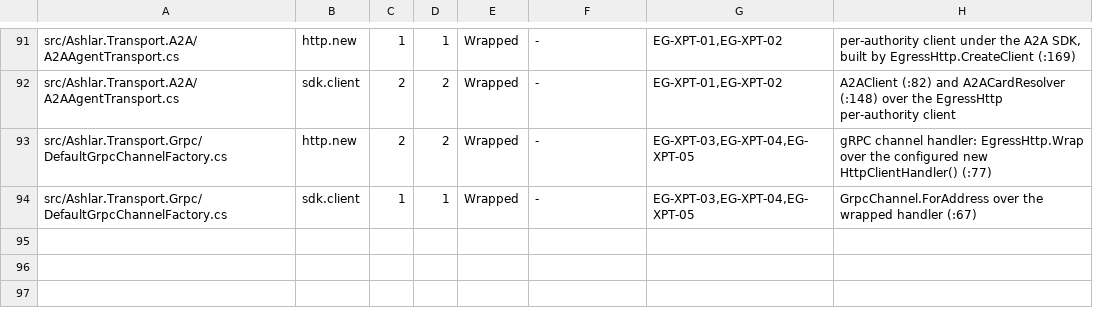
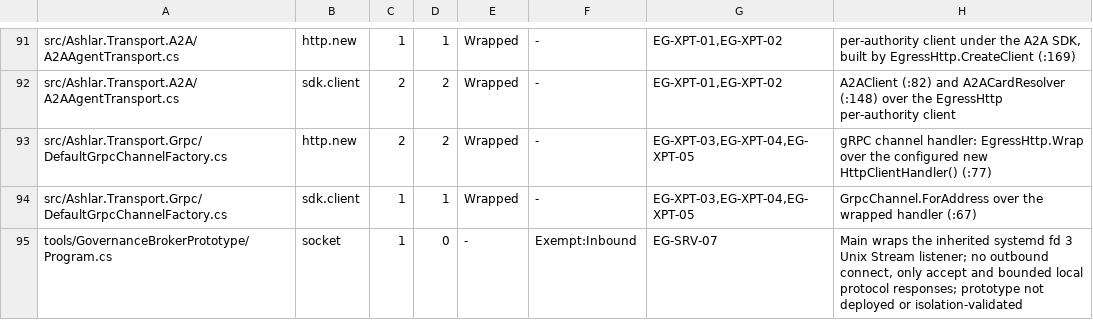
Before and after one commit to IanFrelinger/Ashlar, a TSV file: ci/egress-inventory.tsv, drawn as a sheet; only a part is shown, gaps mark what is left out; the diff names each change by its address in the sheet, - before the commit and + after, or states it on an @@ line.

Commit message:
test: verify prototype mutations and register validation gates

```diff
--- a/ci/egress-inventory.tsv
+++ b/ci/egress-inventory.tsv
+row 95: tools/GovernanceBrokerPrototype/Program.cs | socket | 1 | 0 | - | Exempt:Inbound | EG-SRV-07 | Main wraps the inherited systemd fd 3 Unix Stream listener; no outbound connect, only accept and bounded local protocol responses; prototype not deployed or isolation-validated
```
Also changed, not shown: ci/test-ownership.tsv, 10 other files.
